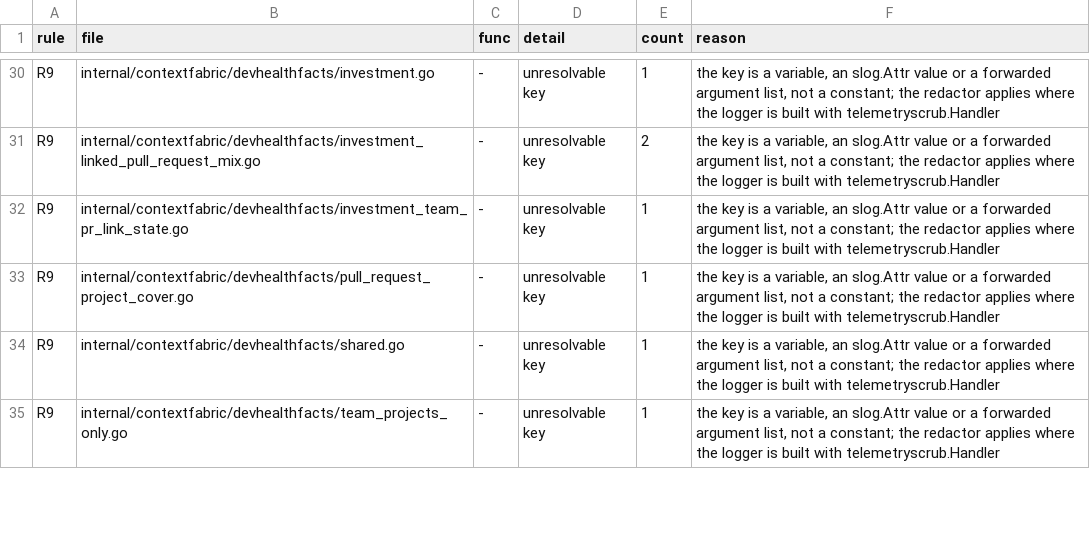
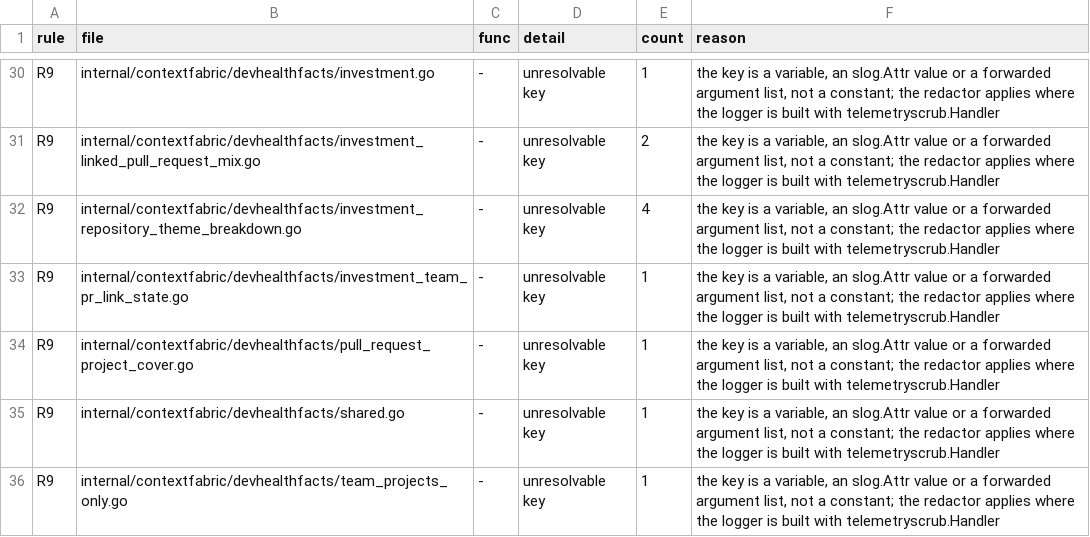
Before and after one commit to full-chaos/dev-health-acr, a TSV file: internal/cigates/emitscan/pins.tsv, drawn as a sheet; only a part is shown, gaps mark what is left out; the diff names each change by its address in the sheet, - before the commit and + after, or states it on an @@ line.

Commit message:
fix(contextfabric): read a team's linked set once per read; pin the breakdown's log keys; plan its oracle columns
CI on 5f7b88c4: the per-repository linked mix read the linked set a second time (the container memory test counted 2 set runs), emitscan R9 found the 4 withheld lines unpinned, and the fact oracle's plan neither compared nor excluded the new columns. The set is now shared through a memo in the context of one readTeamThemeMix call.

```diff
--- a/internal/cigates/emitscan/pins.tsv
+++ b/internal/cigates/emitscan/pins.tsv
+row 32: R9 | internal/contextfabric/devhealthfacts/investment_repository_theme_breakdown.go | - | unresolvable key | 4 | the key is a variable, an slog.Attr value or a forwarded argument list, not a constant; the redactor applies where the logger is built with telemetryscrub.Handler
```
Also changed, not shown: 6 other files.
